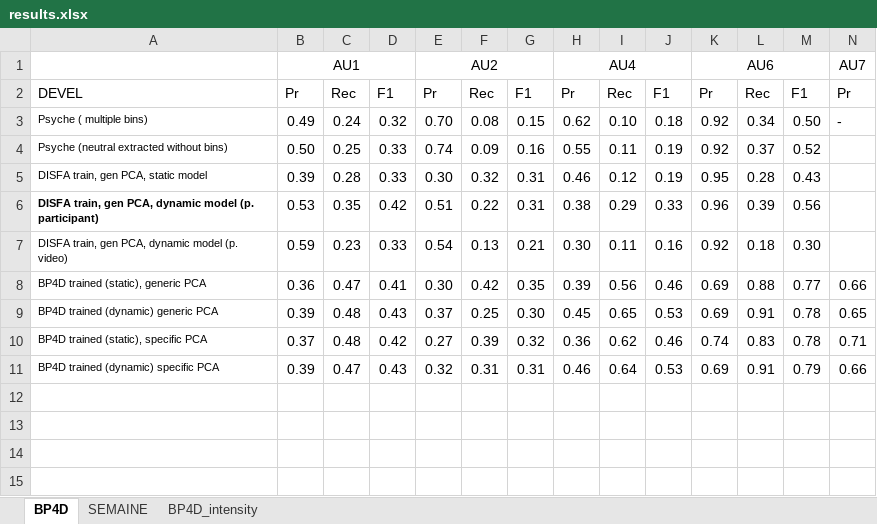
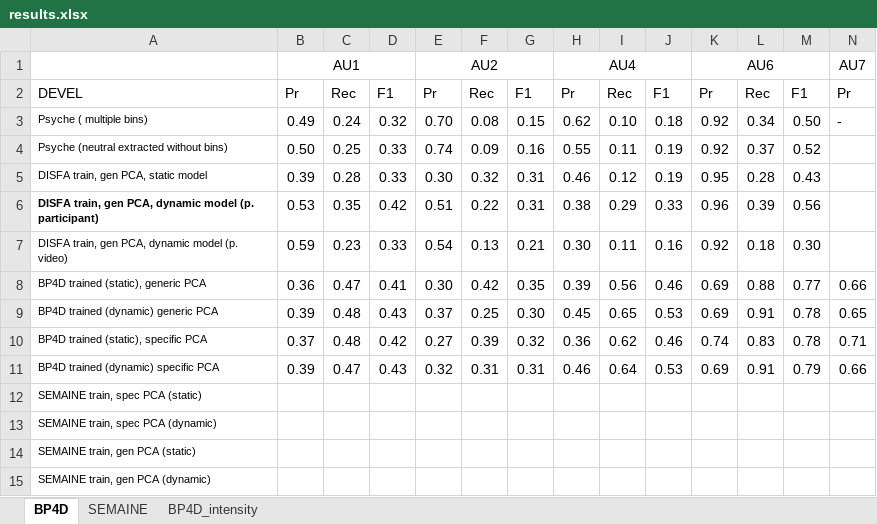
Before and after one commit to TadasBaltrusaitis/FERA-2015, an Excel workbook: results.xlsx, sheet BP4D, drawn as a sheet; only a part is shown; values as stored, in another font and other column widths than the file's, no borders; conditional formats not drawn; rows hold the shown columns only; the diff names each change by its address in the sheet, - before the commit and + after, or states it on an @@ line.

Commit message:
Simplify some source files, adding new baselines for BP4D trained and SEMAINE tested (still need to run them though).

```diff
--- a/results.xlsx (sheet BP4D)
+++ b/results.xlsx (sheet BP4D)
+row 12: SEMAINE train, spec PCA (static)
+row 13: SEMAINE train, spec PCA (dynamic)
+row 14: SEMAINE train, gen PCA (static)
+row 15: SEMAINE train, gen PCA (dynamic)
```
Also changed, not shown: 7 other files.
